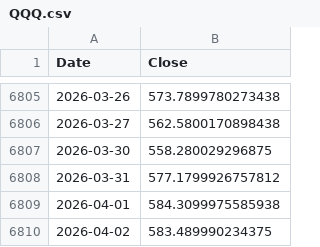
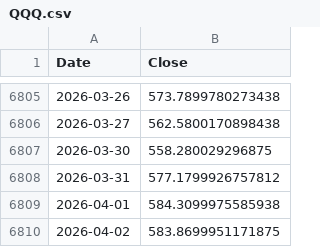
Before and after one commit to stegitforme/tqqq-vol-target, a CSV file: data/QQQ.csv, drawn as a sheet; only a part is shown, gaps mark what is left out.

```diff
--- a/data/QQQ.csv
+++ b/data/QQQ.csv
@@ -6809,2 +6809,2 @@ Date,Close
 2026-04-01,584.3099975585938
-2026-04-02,583.489990234375
+2026-04-02,583.8699951171875
```
Also changed, not shown: logs/history.csv, 3 other files.
